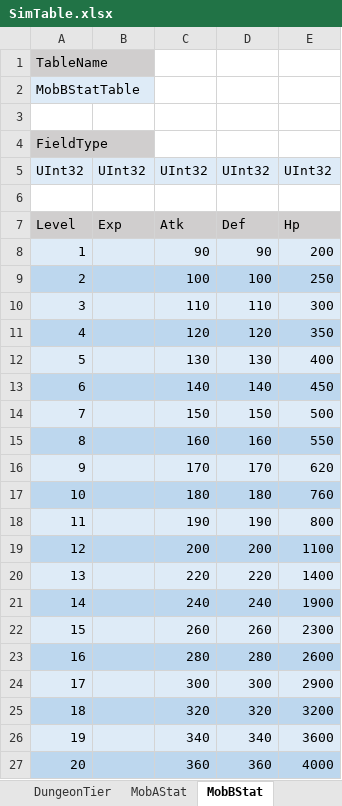
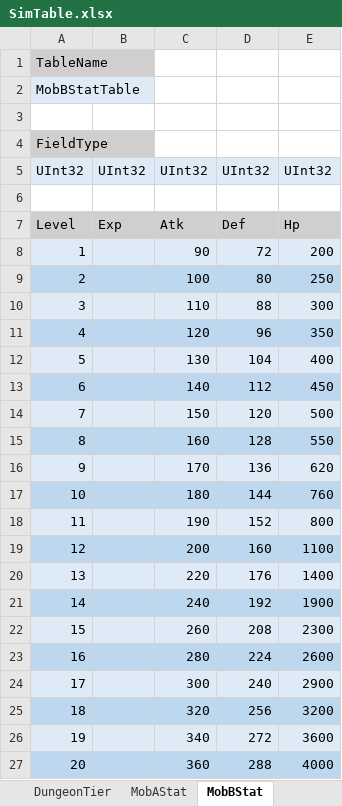
Before and after one commit to blueberryserver/BlueServerLinux, an Excel workbook: BlueServer/json/SimTable.xlsx, sheet MobBStat, drawn as a sheet; values as stored, in another font and other column widths than the file's, no borders; the diff names each change by its address in the sheet, - before the commit and + after, or states it on an @@ line.

```diff
--- a/BlueServer/json/SimTable.xlsx (sheet MobBStat)
+++ b/BlueServer/json/SimTable.xlsx (sheet MobBStat)
-D8: 90
+D8: 72
-D9: 100
+D9: 80
-D10: 110
+D10: 88
-D11: 120
+D11: 96
-D12: 130
+D12: 104
-D13: 140
+D13: 112
-D14: 150
+D14: 120
-D15: 160
+D15: 128
-D16: 170
+D16: 136
-D17: 180
+D17: 144
-D18: 190
+D18: 152
-D19: 200
+D19: 160
-D20: 220
+D20: 176
-D21: 240
+D21: 192
-D22: 260
+D22: 208
-D23: 280
+D23: 224
-D24: 300
+D24: 240
-D25: 320
+D25: 256
-D26: 340
+D26: 272
-D27: 360
+D27: 288
```
Also changed, not shown: sheet MobCStat, sheet MobAStat, sheet ArcherStat, sheet WarriorStat, 4 other files.
